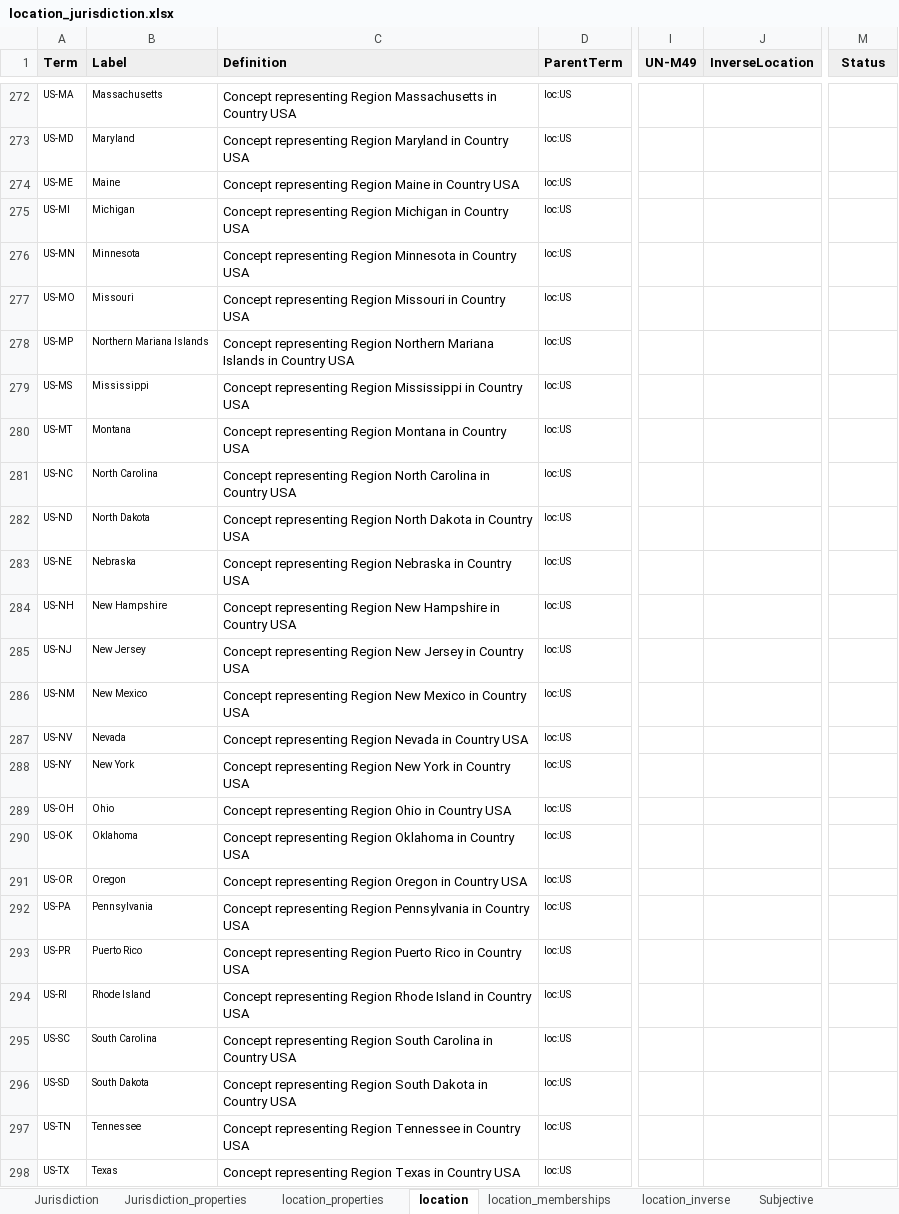
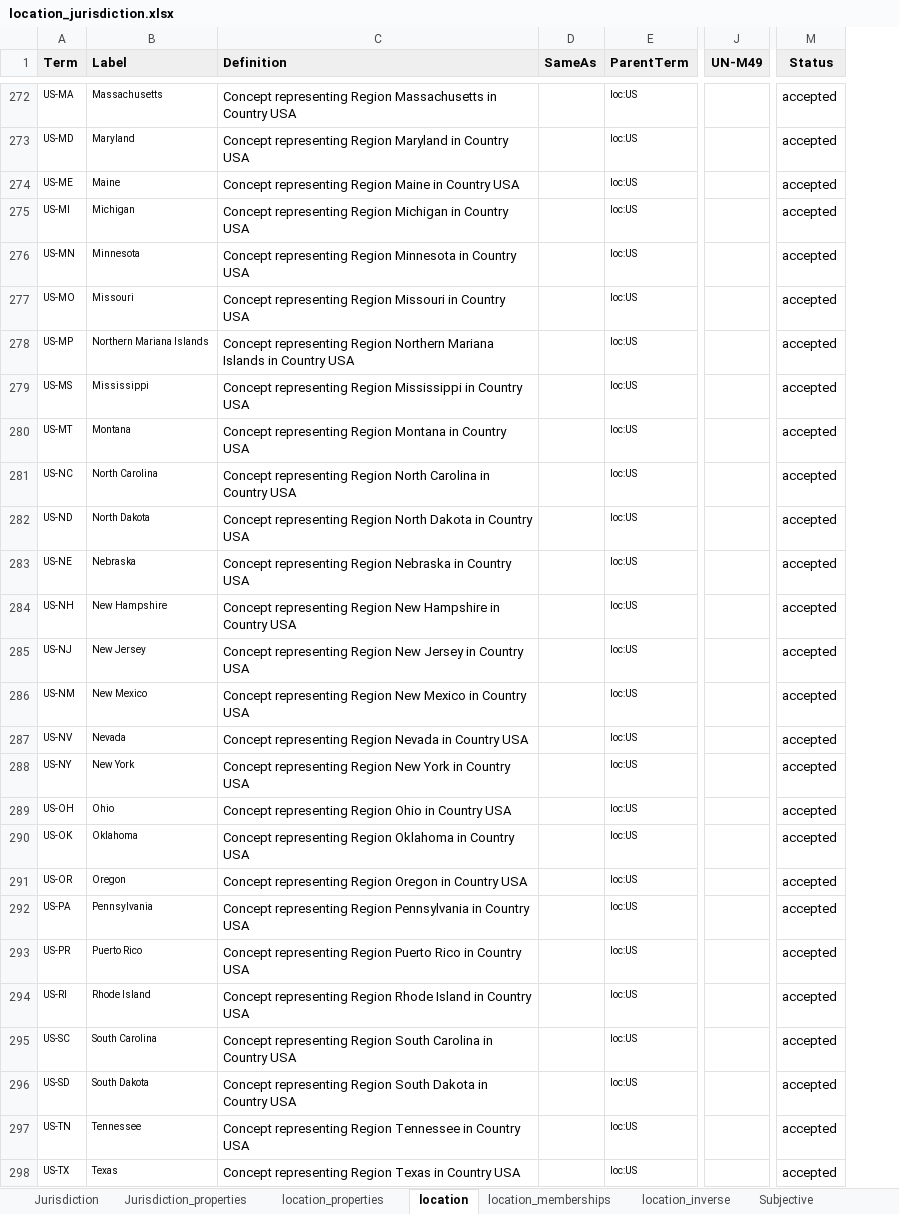
Before and after one commit to w3c/dpv, an Excel workbook: code/vocab_csv/location_jurisdiction.xlsx, sheet location, drawn as a sheet; only a part is shown, gaps mark what is left out; values as stored, in another font and other column widths than the file's, no borders; charts and pictures and conditional formats not drawn; removed rows and columns are numbered as before the commit, all else as after; the diff covers the shown part only; the diff names each change by its address in the sheet, - before the commit and + after, or states it on an @@ line.

```diff
--- a/code/vocab_csv/location_jurisdiction.xlsx (sheet location)
+++ b/code/vocab_csv/location_jurisdiction.xlsx (sheet location)
+column D (SameAs), empty
-column J (InverseLocation), empty
-M272:M298 (Status): (empty)
+M272:M298 (Status): accepted
```
Also changed, not shown: 2 added rows and 111 edited cells elsewhere in this sheet, sheet location_inverse, sheet location_memberships, formulas that keep their value, 17 other files.
